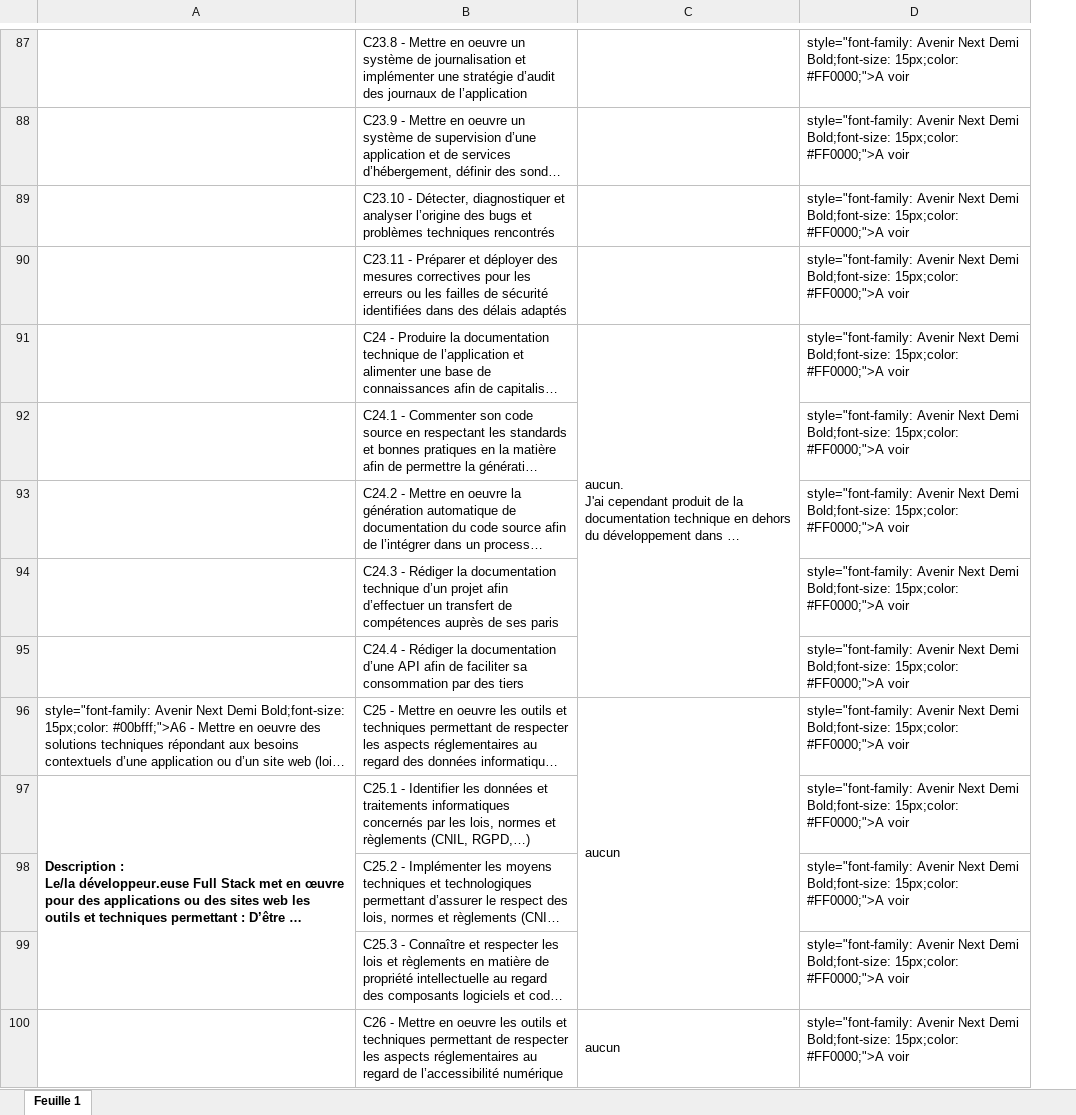
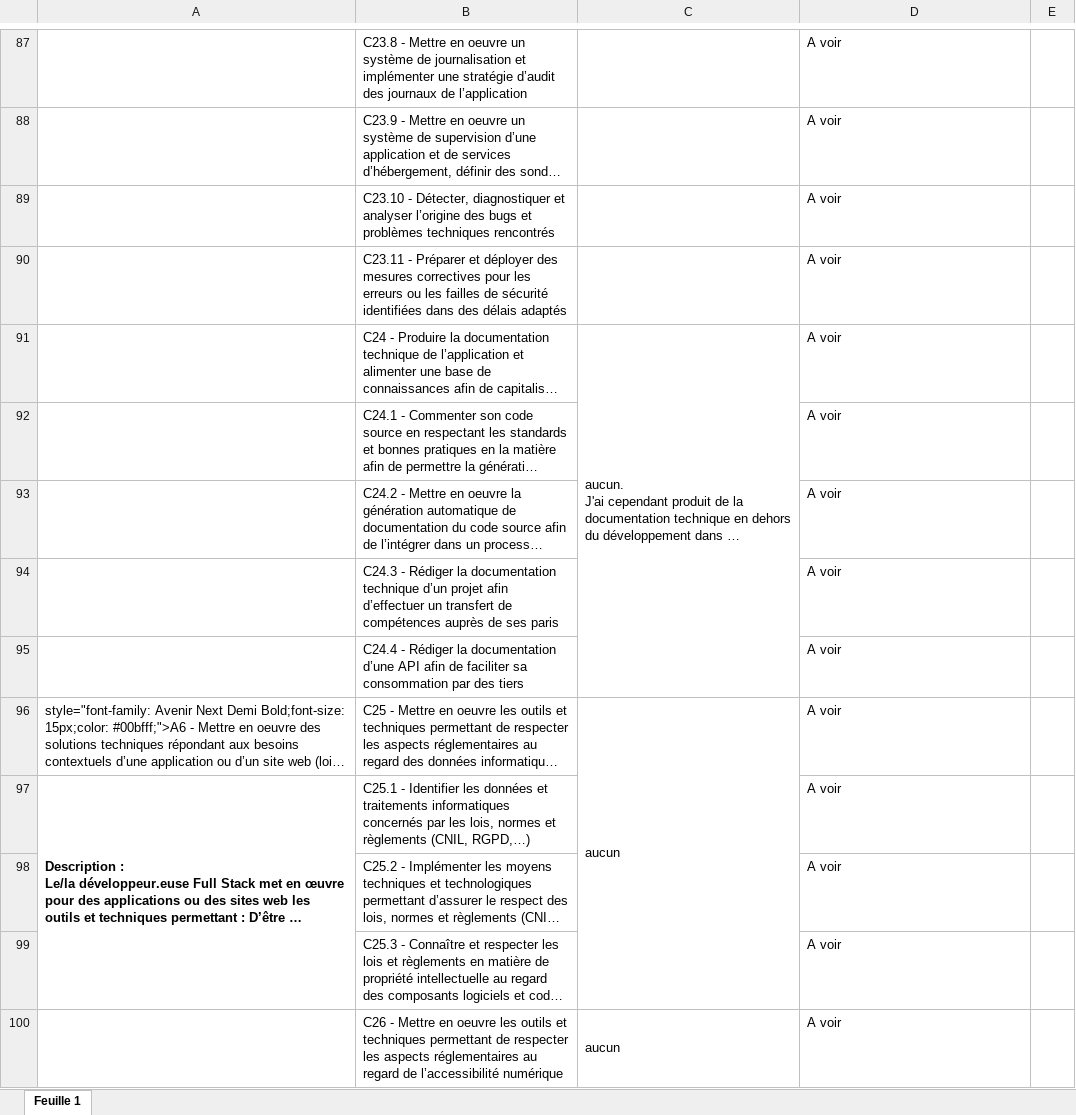
Before and after one commit to MarcSyndrome/soutenanceMarc, an Excel workbook: Referentiel_DFS.xlsx, sheet Feuille 1, drawn as a sheet; only a part is shown, gaps mark what is left out; long unchanged cells end in …; values as stored, in another font and other column widths than the file's, no borders; the diff covers the shown part only; the diff names each change by its address in the sheet, - before the commit and + after, or states it on an @@ line.

```diff
--- a/Referentiel_DFS.xlsx (sheet Feuille 1)
+++ b/Referentiel_DFS.xlsx (sheet Feuille 1)
+column E, empty
-D87:D100: style="font-family: Avenir Next Demi Bold;font-size: 15px;color: #FF0000;">A voir
+D87:D100: A voir
```
Also changed, not shown: 44 edited cells elsewhere in this sheet, 9 other files.
